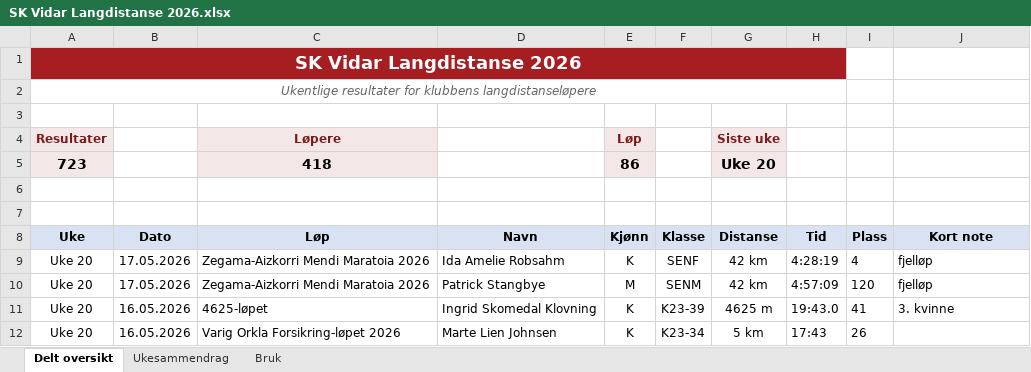
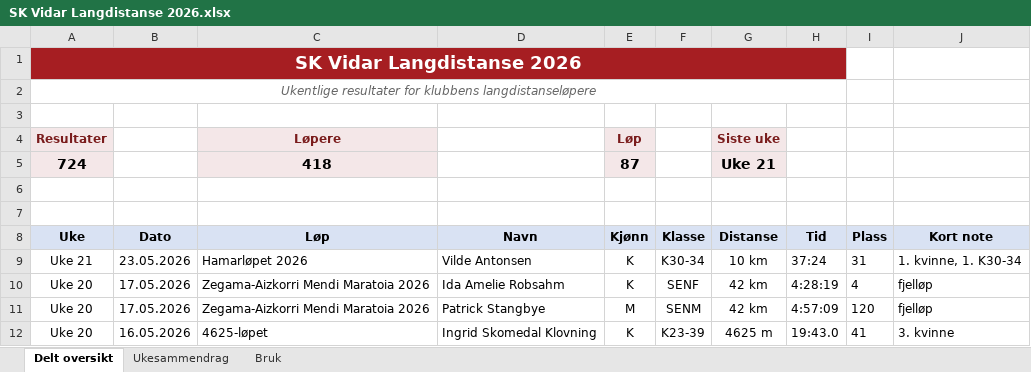
Before and after one commit to gustavByte/sk-vidar-2026-resultater, an Excel workbook: data/delt_oversikt/SK Vidar Langdistanse 2026.xlsx, sheet Delt oversikt, drawn as a sheet; only a part is shown; the shorter side is filled out with more unchanged rows; values as stored, in another font and other column widths than the file's, no borders; table styles not drawn; removed rows and columns are numbered as before the commit, all else as after; the diff names each change by its address in the sheet, - before the commit and + after, or states it on an @@ line.

```diff
--- a/data/delt_oversikt/SK Vidar Langdistanse 2026.xlsx (sheet Delt oversikt)
+++ b/data/delt_oversikt/SK Vidar Langdistanse 2026.xlsx (sheet Delt oversikt)
-row 5: 723 |  | 418 |  | 86 |  | Uke 20
+row 5: 724 |  | 418 |  | 87 |  | Uke 21
+row 9: Uke 21 | 23.05.2026 | Hamarløpet 2026 | Vilde Antonsen | K | K30-34 | 10 km | 37:24 | 31 | 1. kvinne, 1. K30-34
```
Also changed, not shown: sheet Ukesammendrag, 2 other files.
